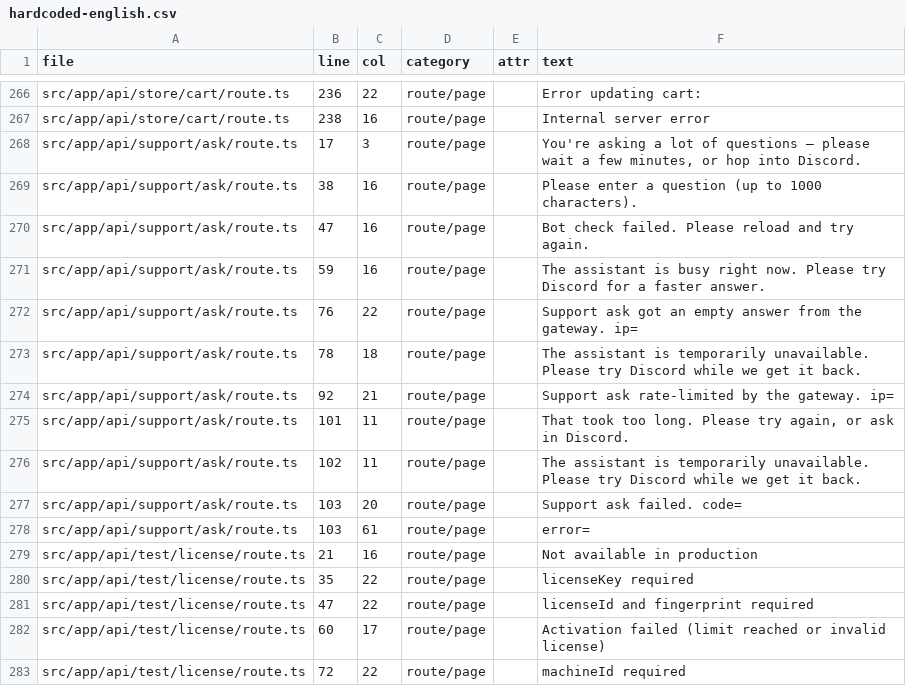
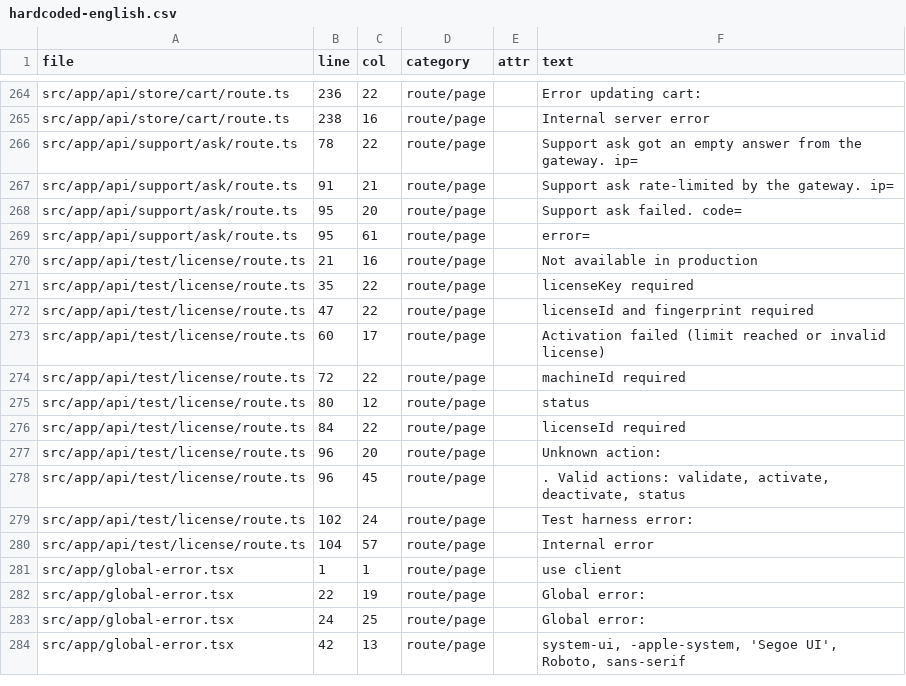
Before and after one commit to wcpos/wcpos-com, a CSV file: reports/i18n/hardcoded-english.csv, drawn as a sheet; only a part is shown, gaps mark what is left out; the shorter side is filled out with more unchanged rows; the diff covers the shown part only.

Commit message:
feat: localize support flow

```diff
--- a/reports/i18n/hardcoded-english.csv
+++ b/reports/i18n/hardcoded-english.csv
@@ -267,13 +265,6 @@ file,line,col,category,attr,text
 "src/app/api/store/cart/route.ts","238","16","route/page","","Internal server error"
-"src/app/api/support/ask/route.ts","17","3","route/page","","You're asking a lot of questions — please wait a few minutes, or hop into Discord."
-"src/app/api/support/ask/route.ts","38","16","route/page","","Please enter a question (up to 1000 characters)."
-"src/app/api/support/ask/route.ts","47","16","route/page","","Bot check failed. Please reload and try again."
-"src/app/api/support/ask/route.ts","59","16","route/page","","The assistant is busy right now. Please try Discord for a faster answer."
-"src/app/api/support/ask/route.ts","76","22","route/page","","Support ask got an empty answer from the gateway. ip="
-"src/app/api/support/ask/route.ts","78","18","route/page","","The assistant is temporarily unavailable. Please try Discord while we get it back."
-"src/app/api/support/ask/route.ts","92","21","route/page","","Support ask rate-limited by the gateway. ip="
-"src/app/api/support/ask/route.ts","101","11","route/page","","That took too long. Please try again, or ask in Discord."
-"src/app/api/support/ask/route.ts","102","11","route/page","","The assistant is temporarily unavailable. Please try Discord while we get it back."
-"src/app/api/support/ask/route.ts","103","20","route/page","","Support ask failed. code="
-"src/app/api/support/ask/route.ts","103","61","route/page","","error="
+"src/app/api/support/ask/route.ts","78","22","route/page","","Support ask got an empty answer from the gateway. ip="
+"src/app/api/support/ask/route.ts","91","21","route/page","","Support ask rate-limited by the gateway. ip="
+"src/app/api/support/ask/route.ts","95","20","route/page","","Support ask failed. code="
+"src/app/api/support/ask/route.ts","95","61","route/page","","error="
 "src/app/api/test/license/route.ts","21","16","route/page","","Not available in production"
```
Also changed, not shown: 20 removed rows elsewhere in this file, 17 other files.
